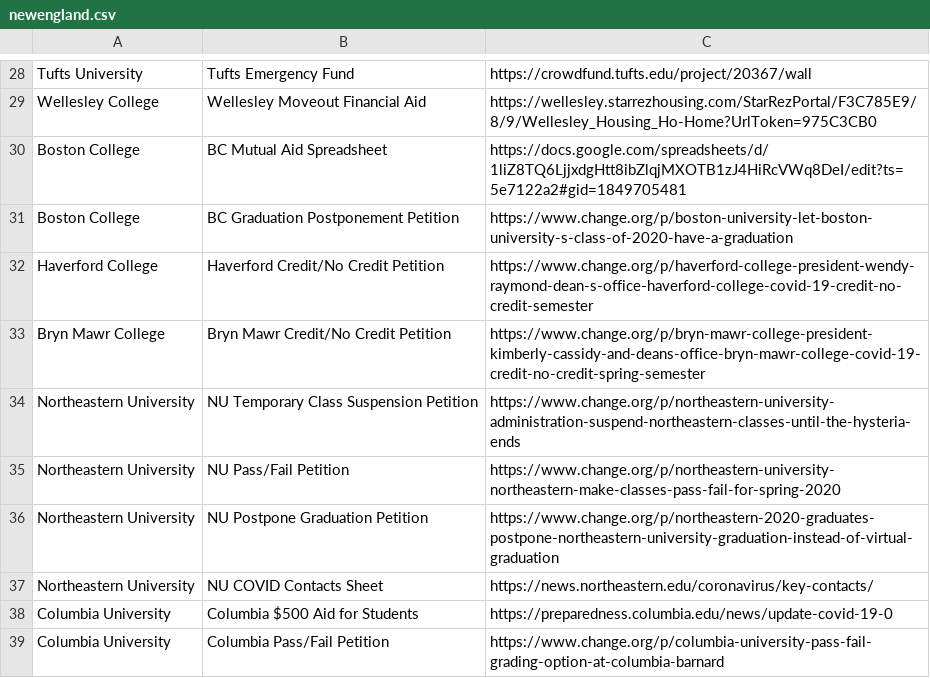
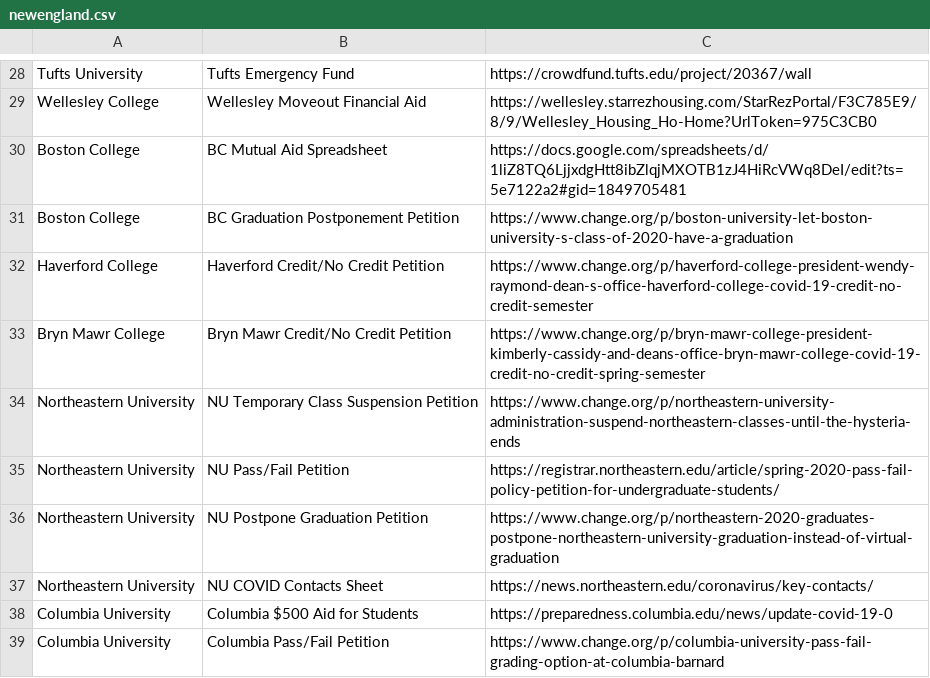
Before and after one commit to washingtonzhao/StudentAid, a CSV file: assets/resources/newengland.csv, drawn as a sheet; only a part is shown, gaps mark what is left out.

Commit message:
Update NU P/F policy

```diff
--- a/assets/resources/newengland.csv
+++ b/assets/resources/newengland.csv
@@ -34,3 +34,3 @@ Bryn Mawr College,Bryn Mawr Credit/No Credit Petition,https://www.change.org/p/b
 Northeastern University,NU Temporary Class Suspension Petition,https://www.change.org/p/northeastern-university-administration-suspend-northeastern-classes-until-the-hysteria-ends
-Northeastern University,NU Pass/Fail Petition,https://www.change.org/p/northeastern-university-northeastern-make-classes-pass-fail-for-spring-2020
+Northeastern University,NU Pass/Fail Petition,https://registrar.northeastern.edu/article/spring-2020-pass-fail-policy-petition-for-undergraduate-students/
 Northeastern University,NU Postpone Graduation Petition,https://www.change.org/p/northeastern-2020-graduates-postpone-northeastern-university-graduation-instead-of-virtual-graduation
```
